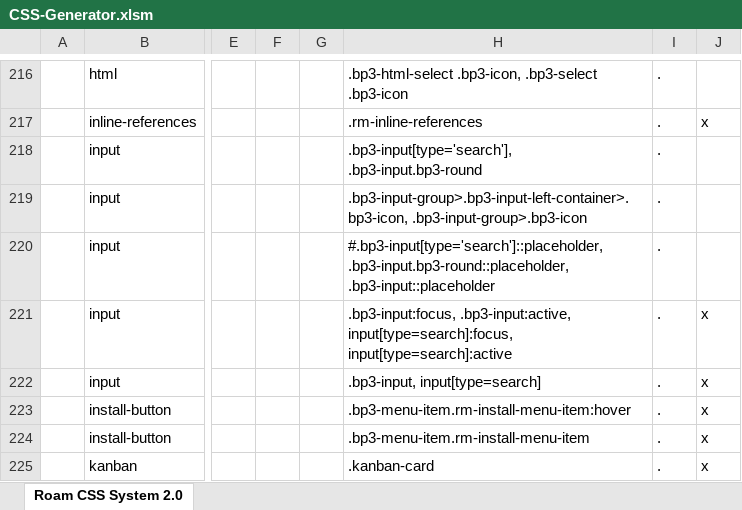
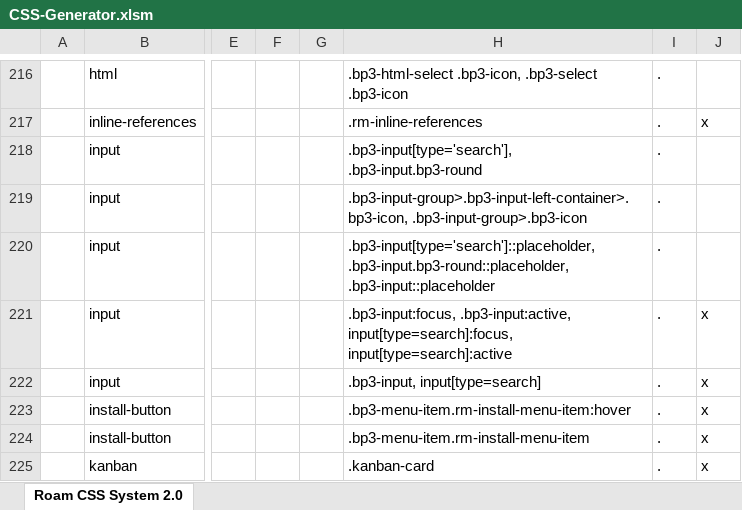
Before and after one commit to rcvd/roam-css-system, an Excel workbook: excel generator/CSS-Generator.xlsm, sheet Roam CSS System 2.0, drawn as a sheet; only a part is shown, gaps mark what is left out; values as stored, in another font and other column widths than the file's, no cell formats; charts and pictures and conditional formats not drawn; the diff covers the shown part only; the diff names each change by its address in the sheet, - before the commit and + after, or states it on an @@ line.

```diff
--- a/excel generator/CSS-Generator.xlsm (sheet Roam CSS System 2.0)
+++ b/excel generator/CSS-Generator.xlsm (sheet Roam CSS System 2.0)
-H220: #.bp3-input[type='search']::placeholder, .bp3-input.bp3-round::placeholder, .bp3-input::placeholder
+H220: .bp3-input[type='search']::placeholder, .bp3-input.bp3-round::placeholder, .bp3-input::placeholder
```
Also changed, not shown: 5 added rows and 30 edited cells elsewhere in this sheet, cell formats, 41 other files.
